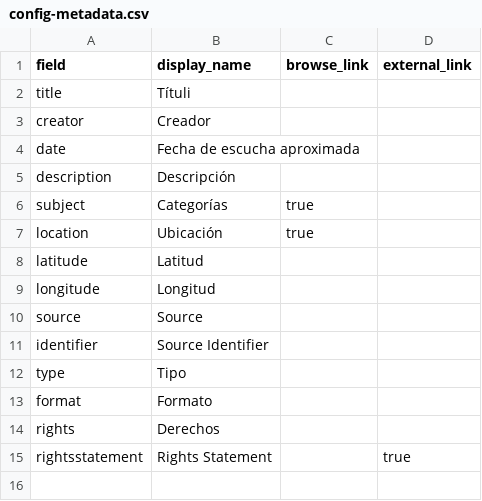
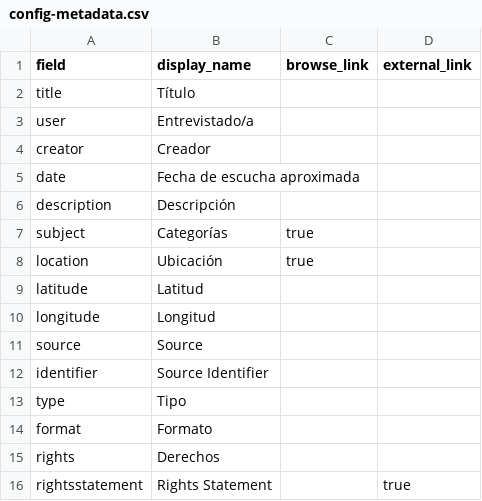
Before and after one commit to lparisb/memoriasonorabogota, a CSV file: _data/config-metadata.csv, drawn as a sheet.

Commit message:
Update config-metadata.csv

```diff
--- a/_data/config-metadata.csv
+++ b/_data/config-metadata.csv
@@ -1,3 +1,4 @@
 field,display_name,browse_link,external_link
-title,Títuli,
+title,Título,
+user,Entrevistado/a
 creator,Creador,
```
